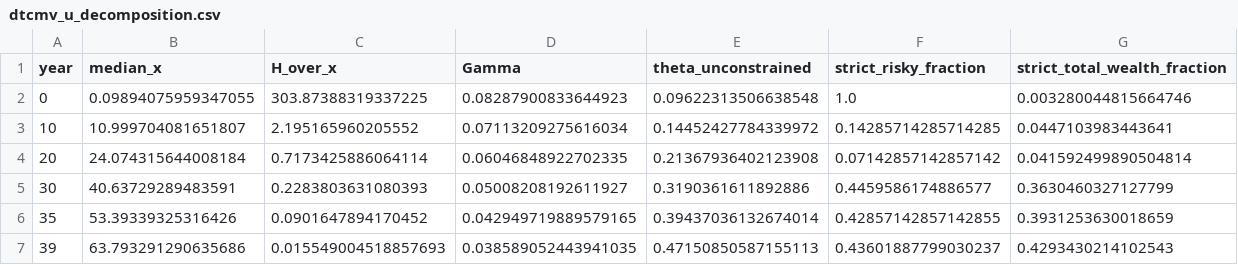
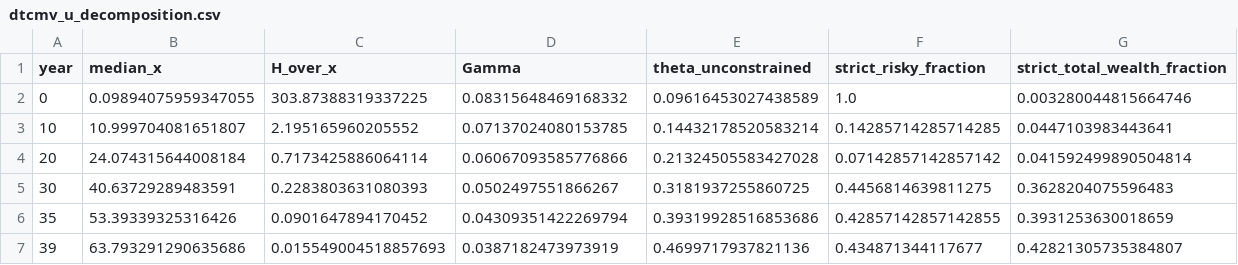
Before and after one commit to yoshi123027-del/dc-glidepath-ica2026-en, a CSV file: results/jp_gamma25_common_mean/dtcmv_u_decomposition.csv, drawn as a sheet.

```diff
--- a/results/jp_gamma25_common_mean/dtcmv_u_decomposition.csv
+++ b/results/jp_gamma25_common_mean/dtcmv_u_decomposition.csv
@@ -1,7 +1,7 @@
 year,median_x,H_over_x,Gamma,theta_unconstrained,strict_risky_fraction,strict_total_wealth_fraction
-0,0.09894075959347055,303.87388319337225,0.08287900833644923,0.09622313506638548,1.0,0.003280044815664746
-10,10.999704081651807,2.195165960205552,0.07113209275616034,0.14452427784339972,0.14285714285714285,0.0447103983443641
-20,24.074315644008184,0.7173425886064114,0.06046848922702335,0.21367936402123908,0.07142857142857142,0.041592499890504814
-30,40.63729289483591,0.2283803631080393,0.05008208192611927,0.3190361611892886,0.4459586174886577,0.3630460327127799
-35,53.39339325316426,0.0901647894170452,0.042949719889579165,0.39437036132674014,0.42857142857142855,0.3931253630018659
-39,63.793291290635686,0.015549004518857693,0.038589052443941035,0.47150850587155113,0.43601887799030237,0.4293430214102543
+0,0.09894075959347055,303.87388319337225,0.08315648469168332,0.09616453027438589,1.0,0.003280044815664746
+10,10.999704081651807,2.195165960205552,0.07137024080153785,0.14432178520583214,0.14285714285714285,0.0447103983443641
+20,24.074315644008184,0.7173425886064114,0.06067093585776866,0.21324505583427028,0.07142857142857142,0.041592499890504814
+30,40.63729289483591,0.2283803631080393,0.0502497551866267,0.3181937255860725,0.4456814639811275,0.3628204075596483
+35,53.39339325316426,0.0901647894170452,0.04309351422269794,0.39319928516853686,0.42857142857142855,0.3931253630018659
+39,63.793291290635686,0.015549004518857693,0.0387182473973919,0.4699717937821136,0.434871344117677,0.42821305735384807
```
Also changed, not shown: results/jp_gamma25_common_mean/annual_glidepaths.csv, results/jp_gamma25_common_mean/mv_baseline_summary.csv, 16 other files.
